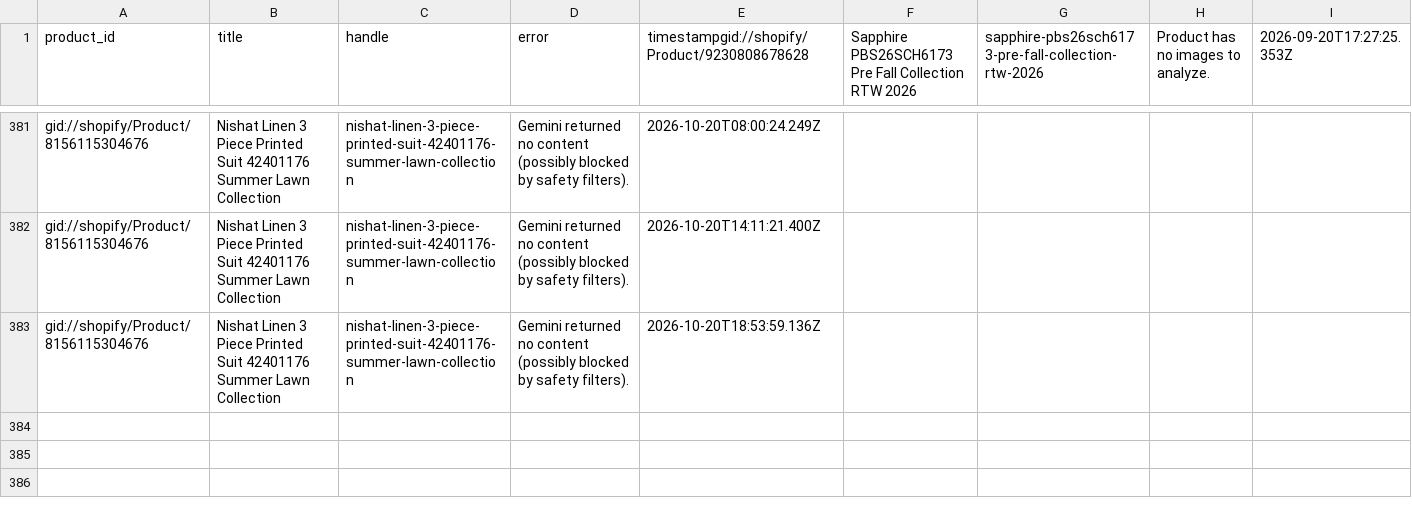
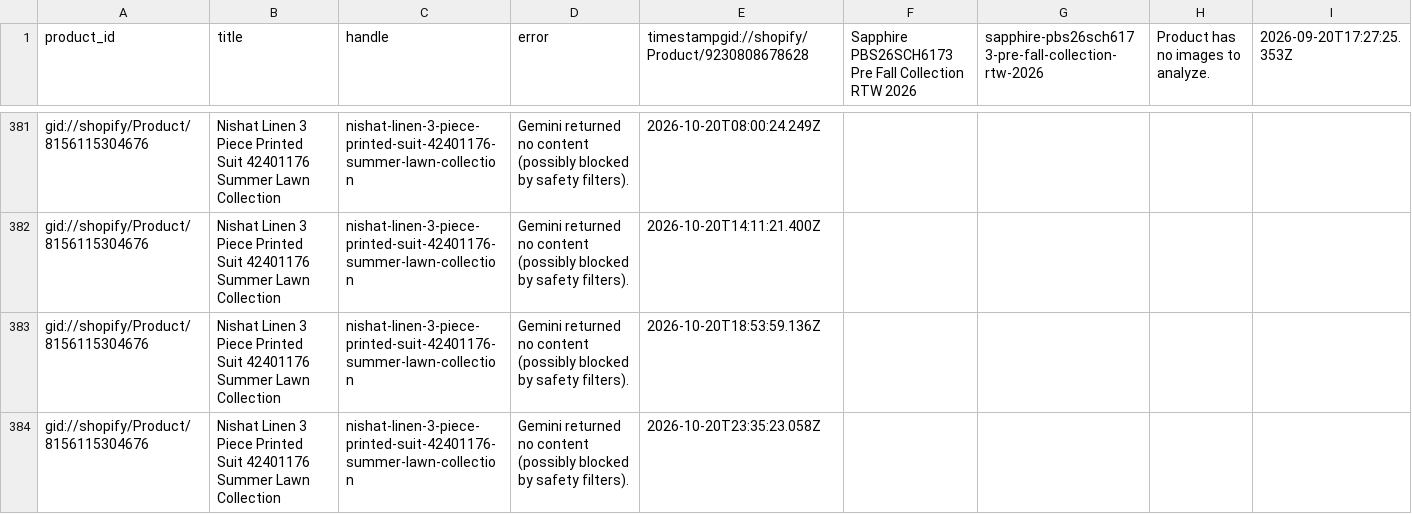
Before and after one commit to shaazad007/AutogenSeo, a CSV file: docs/failed.csv, drawn as a sheet; only a part is shown, gaps mark what is left out.

```diff
--- a/docs/failed.csv
+++ b/docs/failed.csv
@@ -383 +383,2 @@ gid://shopify/Product/8156115304676,Nishat Linen 3 Piece Printed Suit 42401176 S
 gid://shopify/Product/8156115304676,Nishat Linen 3 Piece Printed Suit 42401176 Summer Lawn Collection,nishat-linen-3-piece-printed-suit-42401176-summer-lawn-collection,Gemini returned no content (possibly blocked by safety filters).,2026-10-20T18:53:59.136Z
+gid://shopify/Product/8156115304676,Nishat Linen 3 Piece Printed Suit 42401176 Summer Lawn Collection,nishat-linen-3-piece-printed-suit-42401176-summer-lawn-collection,Gemini returned no content (possibly blocked by safety filters).,2026-10-20T23:35:23.058Z
```
Also changed, not shown: 3 other files.
